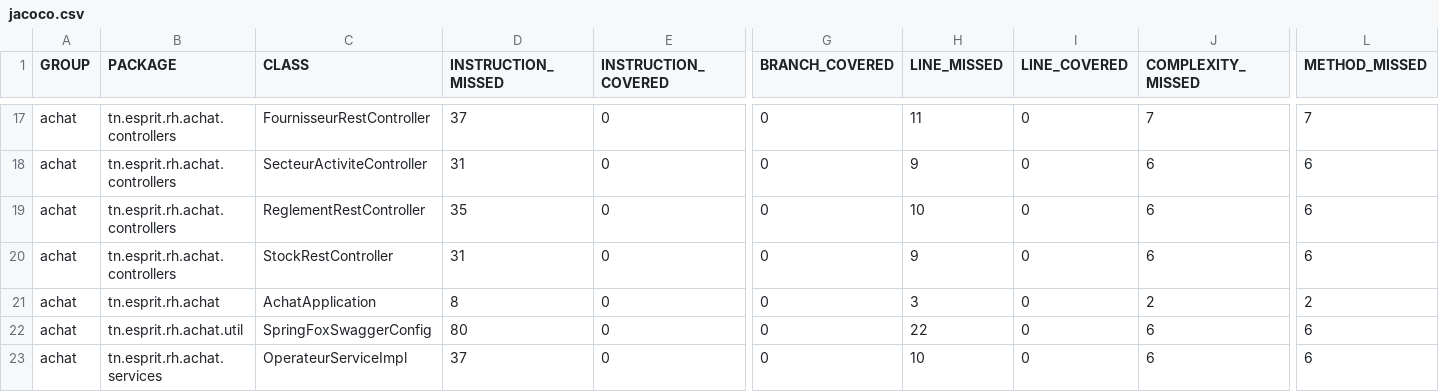
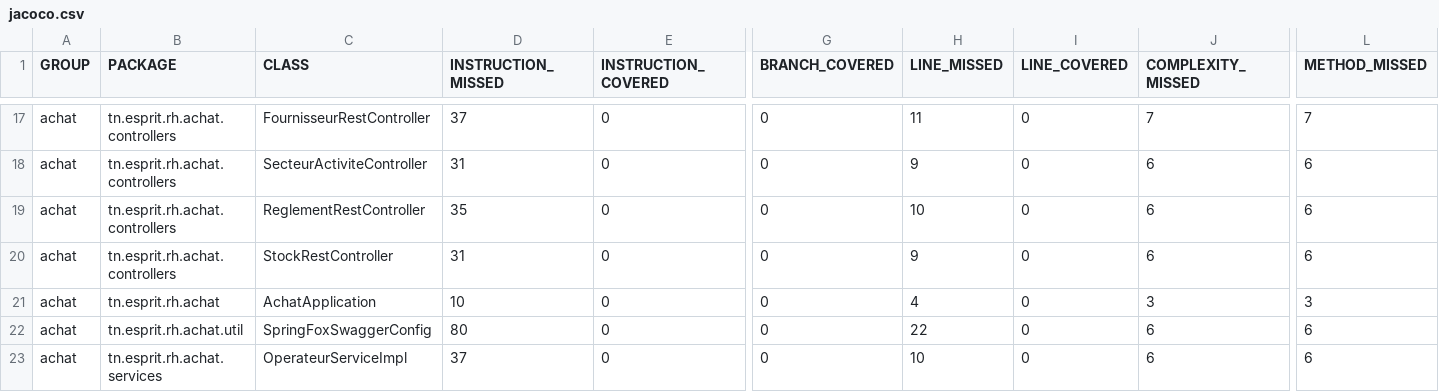
Before and after one commit to NadhirBenslema/DevOpsProject, a CSV file: target/site/jacoco/jacoco.csv, drawn as a sheet; only a part is shown, gaps mark what is left out; the diff names each change by its address in the sheet, - before the commit and + after, or states it on an @@ line.

```diff
--- a/target/site/jacoco/jacoco.csv
+++ b/target/site/jacoco/jacoco.csv
-D21 (INSTRUCTION_MISSED): 8
+D21 (INSTRUCTION_MISSED): 10
-H21 (LINE_MISSED): 3
+H21 (LINE_MISSED): 4
-J21 (COMPLEXITY_MISSED): 2
+J21 (COMPLEXITY_MISSED): 3
-L21 (METHOD_MISSED): 2
+L21 (METHOD_MISSED): 3
```
Also changed, not shown: 36 other files.
